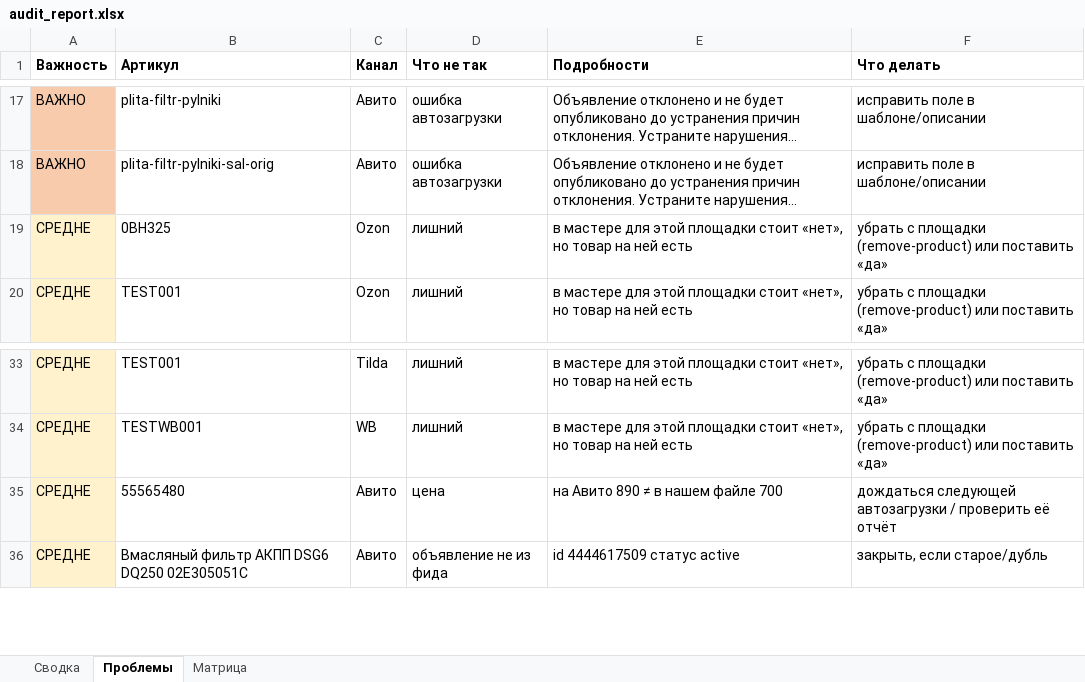
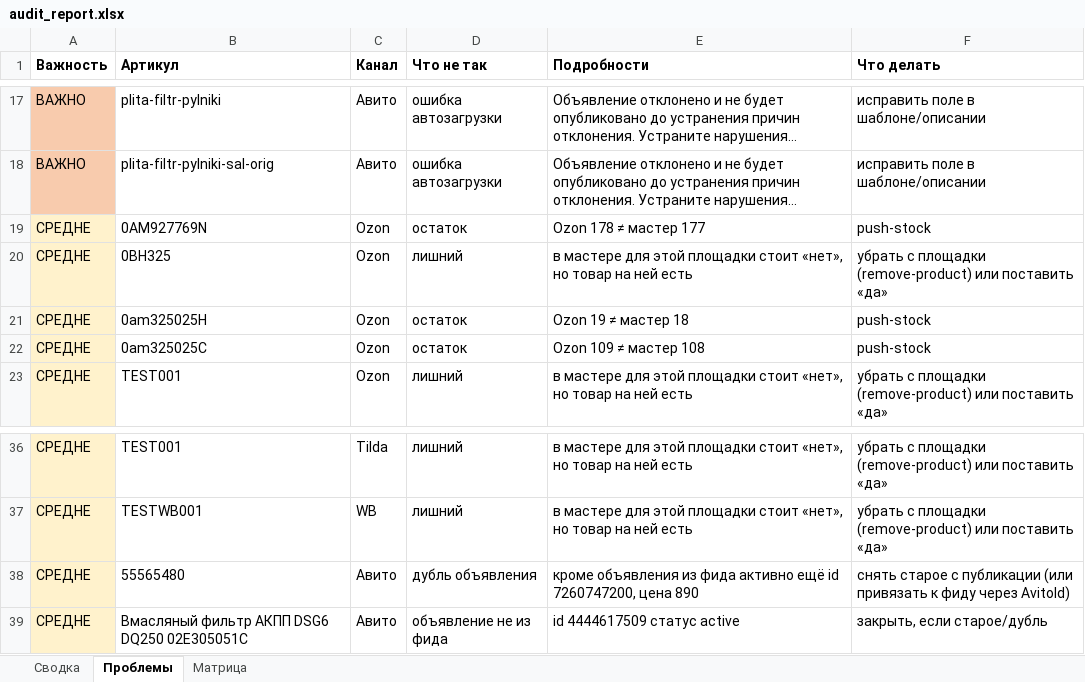
Before and after one commit to antongrigorenko844-prog/marketplace-agent, an Excel workbook: data/audit_report.xlsx, sheet Проблемы, drawn as a sheet; only a part is shown, gaps mark what is left out; long unchanged cells end in …; values as stored, in another font and other column widths than the file's, no borders; addresses are those after the commit; the diff names each change by its address in the sheet, - before the commit and + after, or states it on an @@ line.

```diff
--- a/data/audit_report.xlsx (sheet Проблемы)
+++ b/data/audit_report.xlsx (sheet Проблемы)
+row 19: СРЕДНЕ | 0AM927769N | Ozon | остаток | Ozon 178 ≠ мастер 177 | push-stock
+row 21: СРЕДНЕ | 0am325025H | Ozon | остаток | Ozon 19 ≠ мастер 18 | push-stock
+row 22: СРЕДНЕ | 0am325025С | Ozon | остаток | Ozon 109 ≠ мастер 108 | push-stock
-D38 (Что не так): цена
+D38 (Что не так): дубль объявления
-E38 (Подробности): на Авито 890 ≠ в нашем файле 700
+E38 (Подробности): кроме объявления из фида активно ещё id 7260747200, цена 890
-F38 (Что делать): дождаться следующей автозагрузки / проверить её отчёт
+F38 (Что делать): снять старое с публикации (или привязать к фиду через AvitoId)
```
Also changed, not shown: sheet Сводка, data/avito_feed.xlsx, data/avito_photos.xlsx, 12 other files.
